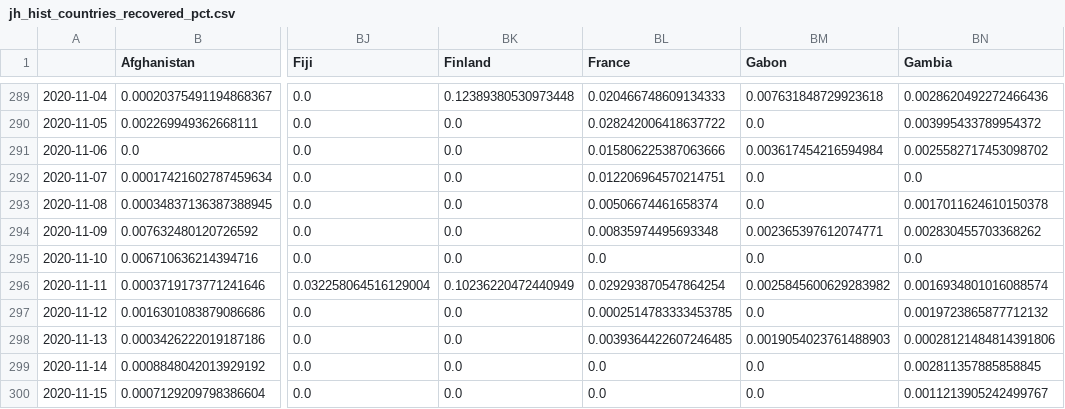
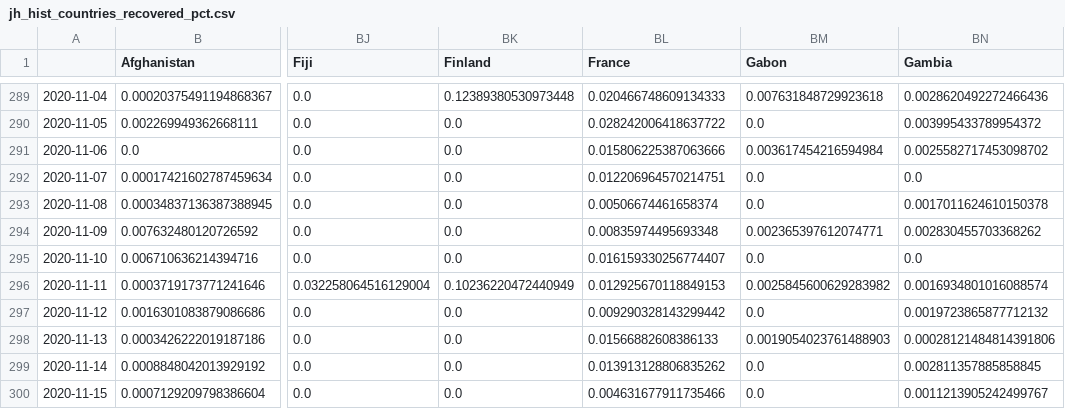
Before and after one commit to BrianLDev/Covid19_Analytics, a CSV file: Datasets/JH/jh_hist_countries_recovered_pct.csv, drawn as a sheet; only a part is shown, gaps mark what is left out; the diff names each change by its address in the sheet, - before the commit and + after, or states it on an @@ line.

```diff
--- a/Datasets/JH/jh_hist_countries_recovered_pct.csv
+++ b/Datasets/JH/jh_hist_countries_recovered_pct.csv
-BL295 (France): 0.0
+BL295 (France): 0.016159330256774407
-BL296 (France): 0.029293870547864254
+BL296 (France): 0.012925670118849153
-BL297 (France): 0.0002514783333453785
+BL297 (France): 0.009290328143299442
-BL298 (France): 0.0039364422607246485
+BL298 (France): 0.01566882608386133
-BL299 (France): 0.0
+BL299 (France): 0.013913128806835262
-BL300 (France): 0.0
+BL300 (France): 0.004631677911735466
```
Also changed, not shown: Datasets/CT/orig/ct_live_usstates_orig.csv, Datasets/JH/jh_hist_countries_cases_pct.csv, 18 other files.
